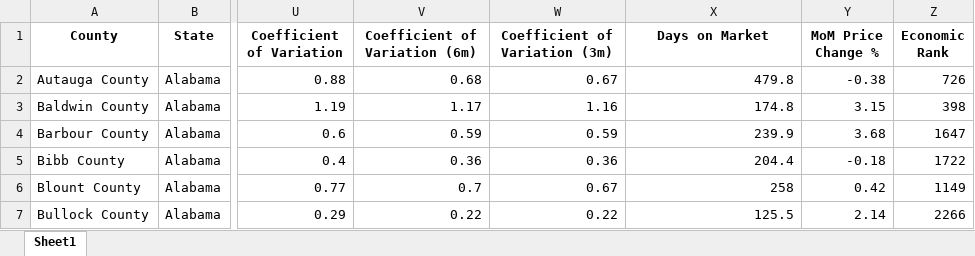
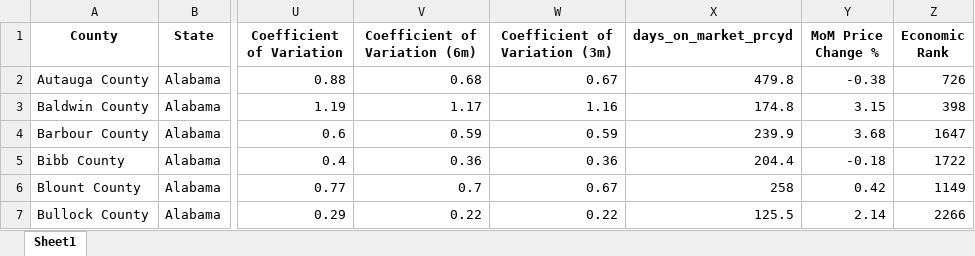
Before and after one commit to JibranKalia/county_research, an Excel workbook: processed/prycd_county_data_2023-07.xlsx, sheet Sheet1, drawn as a sheet; only a part is shown, gaps mark what is left out; values as stored, in another font and other column widths than the file's, no borders; the diff names each change by its address in the sheet, - before the commit and + after, or states it on an @@ line.

Commit message:
using prycd_data as excel as well

```diff
--- a/processed/prycd_county_data_2023-07.xlsx (sheet Sheet1)
+++ b/processed/prycd_county_data_2023-07.xlsx (sheet Sheet1)
-X1: Days on Market
+X1: days_on_market_prcyd
```
Also changed, not shown: 2 other files.
